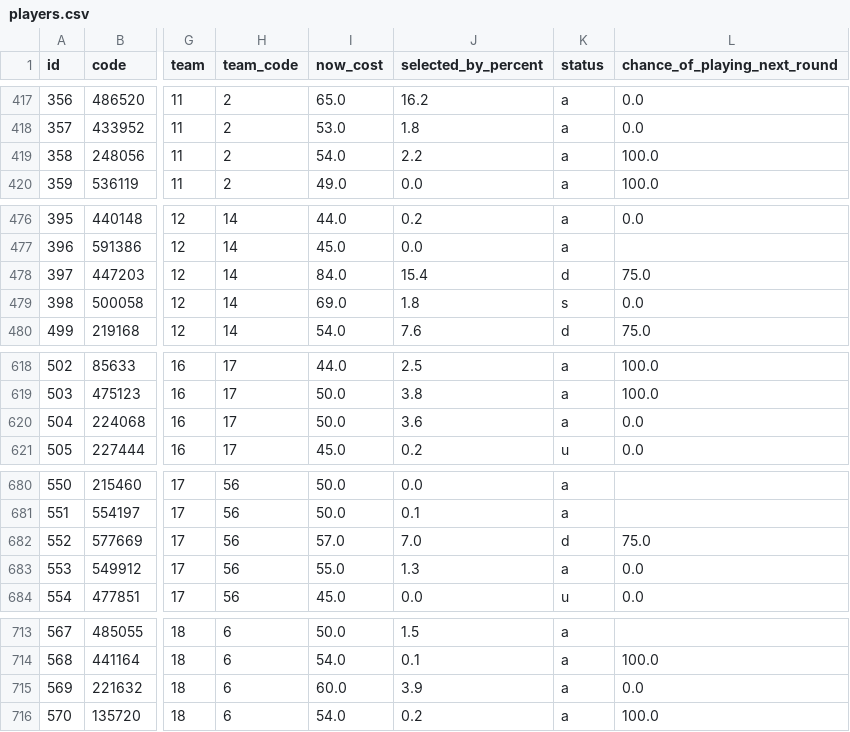
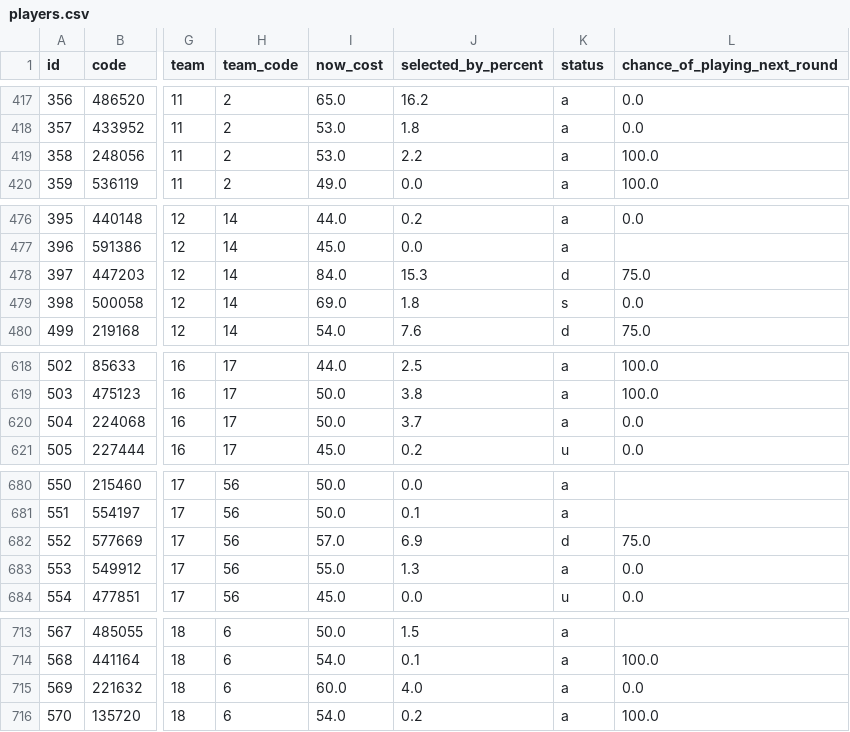
Before and after one commit to quocanhdayyy/footballmanager, a CSV file: data/players.csv, drawn as a sheet; only a part is shown, gaps mark what is left out; the diff covers the shown part only; the diff names each change by its address in the sheet, - before the commit and + after, or states it on an @@ line.

```diff
--- a/data/players.csv
+++ b/data/players.csv
-I419 (now_cost): 54.0
+I419 (now_cost): 53.0
-J478 (selected_by_percent): 15.4
+J478 (selected_by_percent): 15.3
-J620 (selected_by_percent): 3.6
+J620 (selected_by_percent): 3.7
-J682 (selected_by_percent): 7.0
+J682 (selected_by_percent): 6.9
-J715 (selected_by_percent): 3.9
+J715 (selected_by_percent): 4.0
```
Also changed, not shown: 5 edited cells elsewhere in this file.
